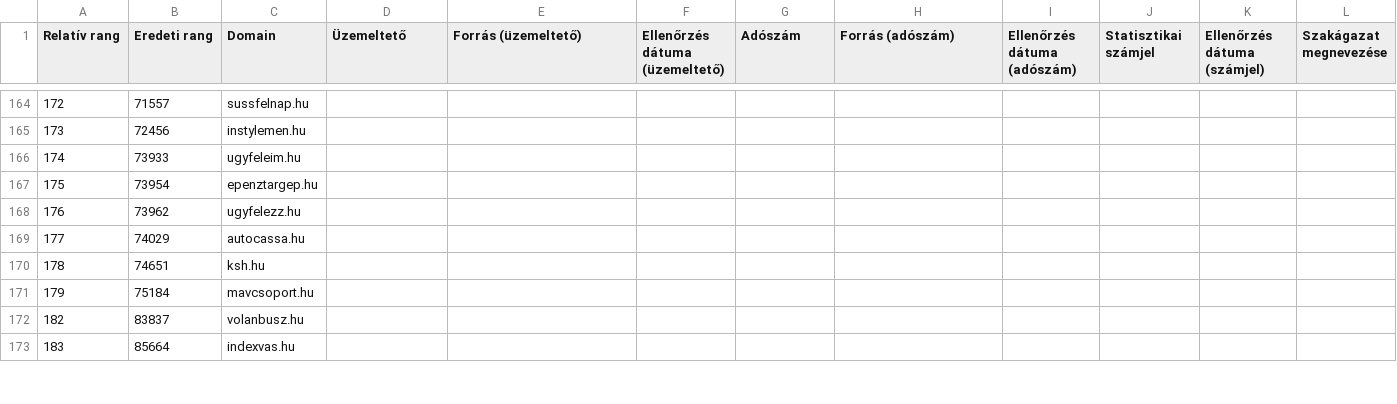
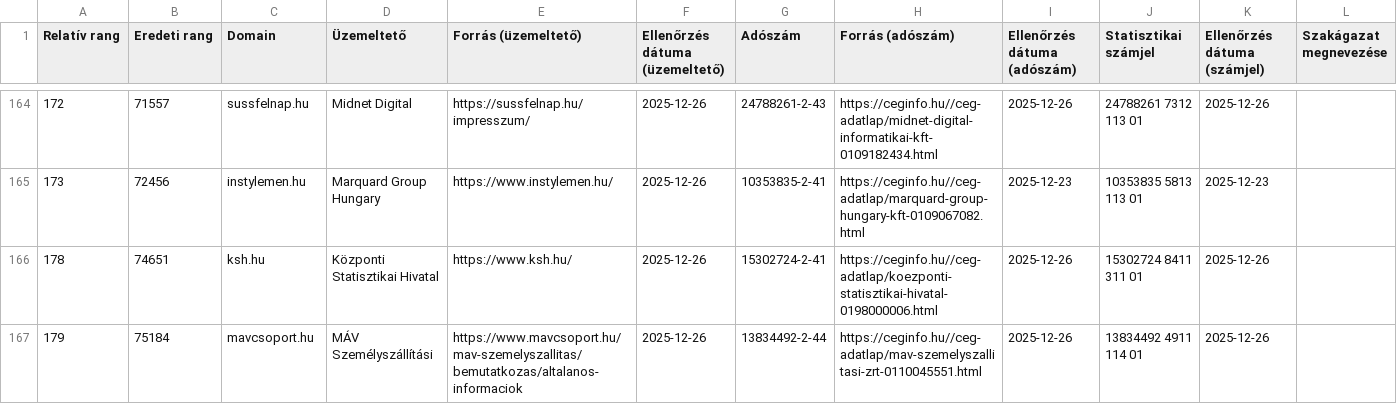
Before and after one commit to pentzzsolt/hungarian-web-accessibility-audit, a CSV file: data/processed/analytical_sample.csv, drawn as a sheet; only a part is shown, gaps mark what is left out; removed rows and columns are numbered as before the commit, all else as after; rows hold the shown columns only; the diff covers the shown part only; the diff names each change by its address in the sheet, - before the commit and + after, or states it on an @@ line.

```diff
--- a/data/processed/analytical_sample.csv
+++ b/data/processed/analytical_sample.csv
-D164 (Üzemeltető): (empty)
+D164 (Üzemeltető): Midnet Digital
-E164 (Forrás (üzemeltető)): (empty)
+E164 (Forrás (üzemeltető)): https://sussfelnap.hu/impresszum/
-F164:F165 (Ellenőrzés dátuma (üzemeltető)): (empty)
+F164:F165 (Ellenőrzés dátuma (üzemeltető)): 2025-12-26
-G164 (Adószám): (empty)
+G164 (Adószám): 24788261-2-43
-H164 (Forrás (adószám)): (empty)
+H164 (Forrás (adószám)): https://ceginfo.hu//ceg-adatlap/midnet-digital-informatikai-kft-0109182434.html
-I164 (Ellenőrzés dátuma (adószám)): (empty)
+I164 (Ellenőrzés dátuma (adószám)): 2025-12-26
-J164 (Statisztikai számjel): (empty)
+J164 (Statisztikai számjel): 24788261 7312 113 01
-K164 (Ellenőrzés dátuma (számjel)): (empty)
+K164 (Ellenőrzés dátuma (számjel)): 2025-12-26
-D165 (Üzemeltető): (empty)
+D165 (Üzemeltető): Marquard Group Hungary
-E165 (Forrás (üzemeltető)): (empty)
+E165 (Forrás (üzemeltető)): https://www.instylemen.hu/
-G165 (Adószám): (empty)
+G165 (Adószám): 10353835-2-41
-H165 (Forrás (adószám)): (empty)
+H165 (Forrás (adószám)): https://ceginfo.hu//ceg-adatlap/marquard-group-hungary-kft-0109067082.html
-I165 (Ellenőrzés dátuma (adószám)): (empty)
+I165 (Ellenőrzés dátuma (adószám)): 2025-12-23
-J165 (Statisztikai számjel): (empty)
+J165 (Statisztikai számjel): 10353835 5813 113 01
-K165 (Ellenőrzés dátuma (számjel)): (empty)
+K165 (Ellenőrzés dátuma (számjel)): 2025-12-23
-row 166: 174 | 73933 | ugyfeleim.hu
-row 167: 175 | 73954 | epenztargep.hu
-row 168: 176 | 73962 | ugyfelezz.hu
-row 169: 177 | 74029 | autocassa.hu
-D166 (Üzemeltető): (empty)
+D166 (Üzemeltető): Központi Statisztikai Hivatal
-E166 (Forrás (üzemeltető)): (empty)
+E166 (Forrás (üzemeltető)): https://www.ksh.hu/
-F166:F167 (Ellenőrzés dátuma (üzemeltető)): (empty)
+F166:F167 (Ellenőrzés dátuma (üzemeltető)): 2025-12-26
-G166 (Adószám): (empty)
+G166 (Adószám): 15302724-2-41
-H166 (Forrás (adószám)): (empty)
+H166 (Forrás (adószám)): https://ceginfo.hu//ceg-adatlap/koezponti-statisztikai-hivatal-0198000006.html
-I166:I167 (Ellenőrzés dátuma (adószám)): (empty)
+I166:I167 (Ellenőrzés dátuma (adószám)): 2025-12-26
-J166 (Statisztikai számjel): (empty)
+J166 (Statisztikai számjel): 15302724 8411 311 01
-K166:K167 (Ellenőrzés dátuma (számjel)): (empty)
+K166:K167 (Ellenőrzés dátuma (számjel)): 2025-12-26
-D167 (Üzemeltető): (empty)
+D167 (Üzemeltető): MÁV Személyszállítási
-E167 (Forrás (üzemeltető)): (empty)
+E167 (Forrás (üzemeltető)): https://www.mavcsoport.hu/mav-szemelyszallitas/bemutatkozas/altalanos-informaciok
-G167 (Adószám): (empty)
+G167 (Adószám): 13834492-2-44
-H167 (Forrás (adószám)): (empty)
+H167 (Forrás (adószám)): https://ceginfo.hu//ceg-adatlap/mav-szemelyszallitasi-zrt-0110045551.html
-J167 (Statisztikai számjel): (empty)
+J167 (Statisztikai számjel): 13834492 4911 114 01
-row 172: 182 | 83837 | volanbusz.hu
-row 173: 183 | 85664 | indexvas.hu
```
Also changed, not shown: 48 edited cells elsewhere in this file, data/processed/excluded_domains.csv.
